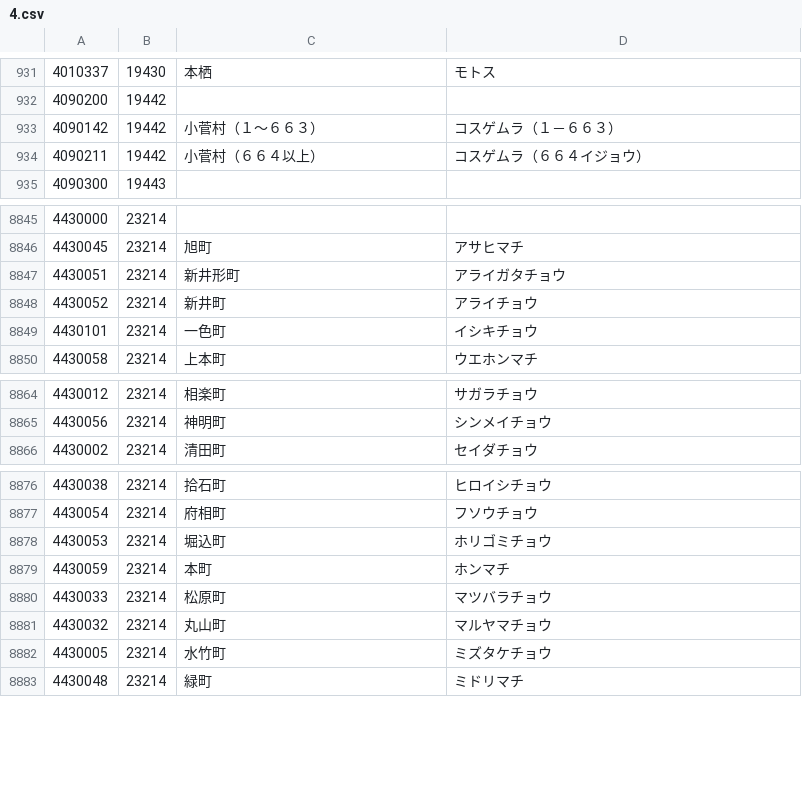
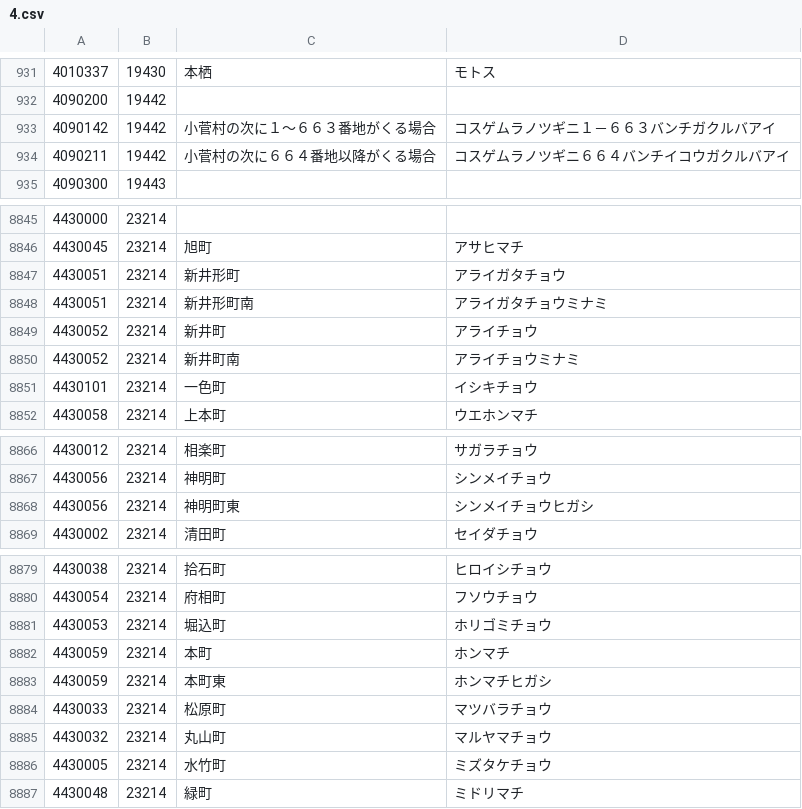
Before and after one commit to code4fukui/PostalCode, a CSV file: data/4.csv, drawn as a sheet; only a part is shown, gaps mark what is left out.

```diff
--- a/data/4.csv
+++ b/data/4.csv
@@ -932,4 +932,4 @@
 4090200,19442,,
-4090142,19442,小菅村（１〜６６３）,コスゲムラ（１－６６３）
-4090211,19442,小菅村（６６４以上）,コスゲムラ（６６４イジョウ）
+4090142,19442,小菅村の次に１〜６６３番地がくる場合,コスゲムラノツギニ１－６６３バンチガクルバアイ
+4090211,19442,小菅村の次に６６４番地以降がくる場合,コスゲムラノツギニ６６４バンチイコウガクルバアイ
 4090300,19443,,
@@ -8847,3 +8847,5 @@
 4430051,23214,新井形町,アライガタチョウ
+4430051,23214,新井形町南,アライガタチョウミナミ
 4430052,23214,新井町,アライチョウ
+4430052,23214,新井町南,アライチョウミナミ
 4430101,23214,一色町,イシキチョウ
@@ -8865,2 +8867,3 @@
 4430056,23214,神明町,シンメイチョウ
+4430056,23214,神明町東,シンメイチョウヒガシ
 4430002,23214,清田町,セイダチョウ
@@ -8879,2 +8882,3 @@
 4430059,23214,本町,ホンマチ
+4430059,23214,本町東,ホンマチヒガシ
 4430033,23214,松原町,マツバラチョウ
```
Also changed, not shown: data/3.csv, data/5.csv, 2 other files.
